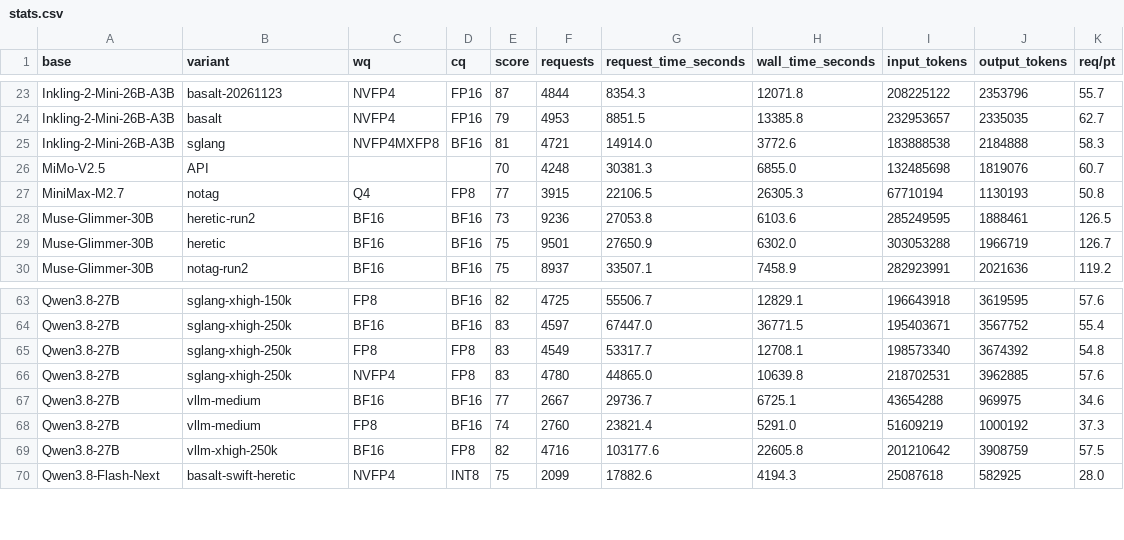
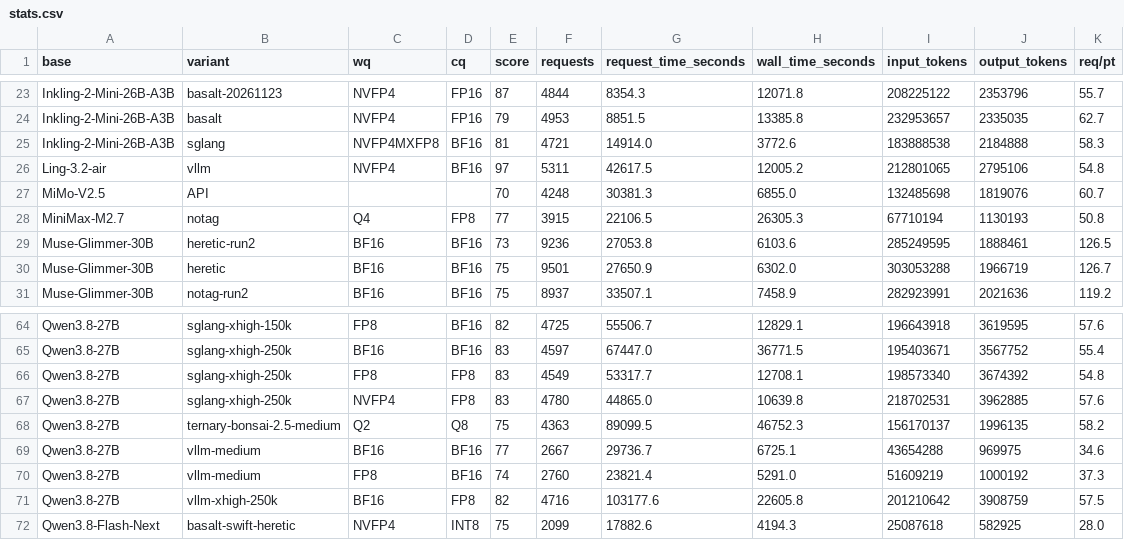
Before and after one commit to WonderRico/local_llm_benchmark, a CSV file: stats.csv, drawn as a sheet; only a part is shown, gaps mark what is left out.

Commit message:
added bonsai-2.5 and ling-3.2-air

```diff
--- a/stats.csv
+++ b/stats.csv
@@ -25,2 +25,3 @@ Inkling-2-Mini-26B-A3B,basalt,NVFP4,FP16,79,4953,8851.5,13385.8,232953657,233503
 Inkling-2-Mini-26B-A3B,sglang,NVFP4MXFP8,BF16,81,4721,14914.0,3772.6,183888538,2184888,58.3
+Ling-3.2-air,vllm,NVFP4,BF16,97,5311,42617.5,12005.2,212801065,2795106,54.8
 MiMo-V2.5,API,,,70,4248,30381.3,6855.0,132485698,1819076,60.7
@@ -66,2 +67,3 @@ Qwen3.8-27B,sglang-xhigh-250k,FP8,FP8,83,4549,53317.7,12708.1,198573340,3674392,
 Qwen3.8-27B,sglang-xhigh-250k,NVFP4,FP8,83,4780,44865.0,10639.8,218702531,3962885,57.6
+Qwen3.8-27B,ternary-bonsai-2.5-medium,Q2,Q8,75,4363,89099.5,46752.3,156170137,1996135,58.2
 Qwen3.8-27B,vllm-medium,BF16,BF16,77,2667,29736.7,6725.1,43654288,969975,34.6
```
Also changed, not shown: 2 other files.
